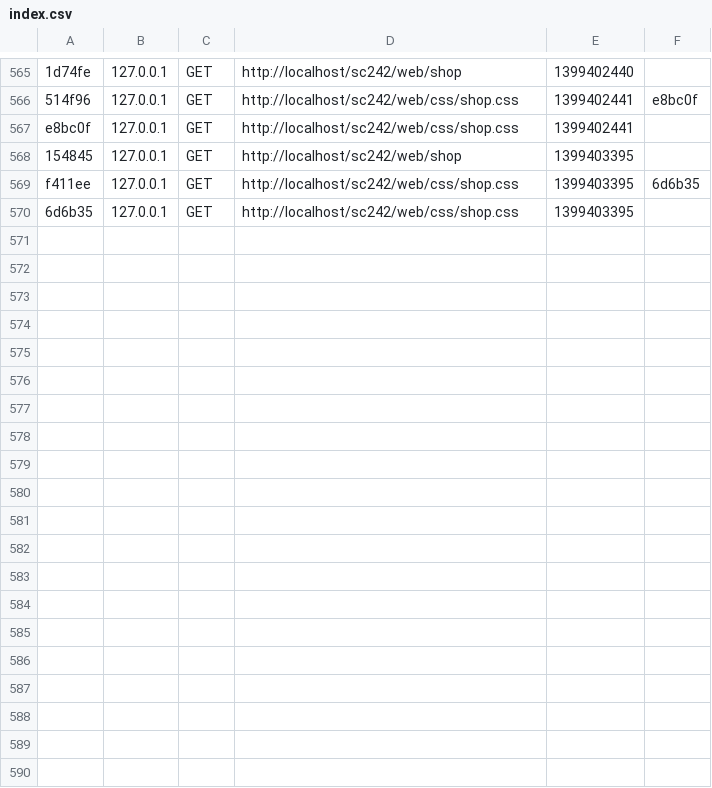
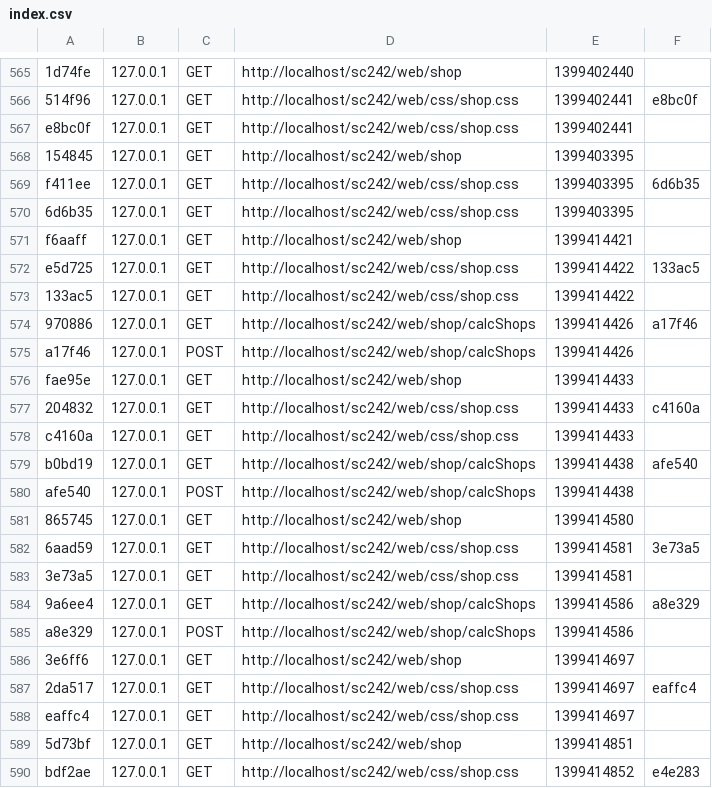
Before and after one commit to koredalin/shopcoords, a CSV file: app/cache/dev/profiler/index.csv, drawn as a sheet; only a part is shown, gaps mark what is left out; the diff covers the shown part only.

```diff
--- a/app/cache/dev/profiler/index.csv
+++ b/app/cache/dev/profiler/index.csv
@@ -570 +570,21 @@ f411ee,127.0.0.1,GET,http://localhost/sc242/web/css/shop.css,1399403395,6d6b35
 6d6b35,127.0.0.1,GET,http://localhost/sc242/web/css/shop.css,1399403395,
+f6aaff,127.0.0.1,GET,http://localhost/sc242/web/shop,1399414421,
+e5d725,127.0.0.1,GET,http://localhost/sc242/web/css/shop.css,1399414422,133ac5
+133ac5,127.0.0.1,GET,http://localhost/sc242/web/css/shop.css,1399414422,
+970886,127.0.0.1,GET,http://localhost/sc242/web/shop/calcShops,1399414426,a17f46
+a17f46,127.0.0.1,POST,http://localhost/sc242/web/shop/calcShops,1399414426,
+fae95e,127.0.0.1,GET,http://localhost/sc242/web/shop,1399414433,
+204832,127.0.0.1,GET,http://localhost/sc242/web/css/shop.css,1399414433,c4160a
+c4160a,127.0.0.1,GET,http://localhost/sc242/web/css/shop.css,1399414433,
+b0bd19,127.0.0.1,GET,http://localhost/sc242/web/shop/calcShops,1399414438,afe540
+afe540,127.0.0.1,POST,http://localhost/sc242/web/shop/calcShops,1399414438,
+865745,127.0.0.1,GET,http://localhost/sc242/web/shop,1399414580,
+6aad59,127.0.0.1,GET,http://localhost/sc242/web/css/shop.css,1399414581,3e73a5
+3e73a5,127.0.0.1,GET,http://localhost/sc242/web/css/shop.css,1399414581,
+9a6ee4,127.0.0.1,GET,http://localhost/sc242/web/shop/calcShops,1399414586,a8e329
+a8e329,127.0.0.1,POST,http://localhost/sc242/web/shop/calcShops,1399414586,
+3e6ff6,127.0.0.1,GET,http://localhost/sc242/web/shop,1399414697,
+2da517,127.0.0.1,GET,http://localhost/sc242/web/css/shop.css,1399414697,eaffc4
+eaffc4,127.0.0.1,GET,http://localhost/sc242/web/css/shop.css,1399414697,
+5d73bf,127.0.0.1,GET,http://localhost/sc242/web/shop,1399414851,
+bdf2ae,127.0.0.1,GET,http://localhost/sc242/web/css/shop.css,1399414852,e4e283
```
Also changed, not shown: 15 added rows elsewhere in this file, 25 other files.
